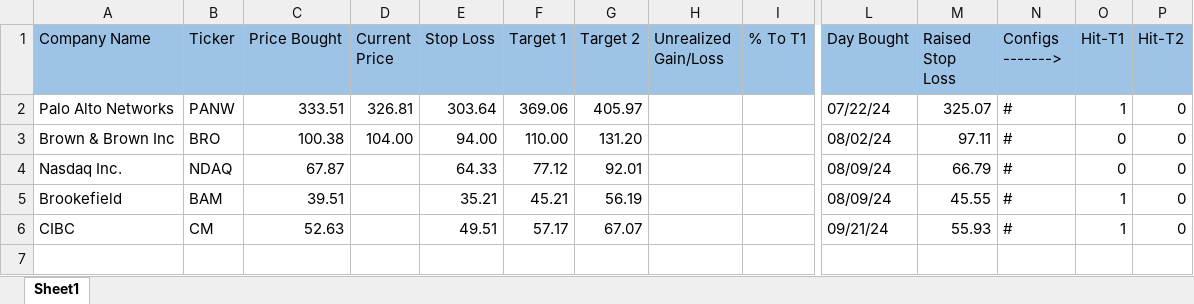
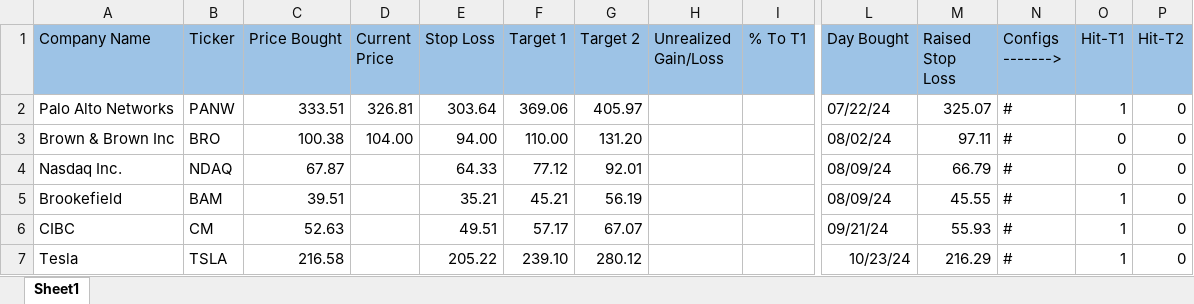
Before and after one commit to Cookie579/ASP, an Excel workbook: static/documents/asp_portfolio.xlsx, sheet Sheet1, drawn as a sheet; only a part is shown, gaps mark what is left out; values as stored, in another font and other column widths than the file's, no borders; rows hold the shown columns only; the diff names each change by its address in the sheet, - before the commit and + after, or states it on an @@ line.

Commit message:
Tesla + Performance Updates

```diff
--- a/static/documents/asp_portfolio.xlsx (sheet Sheet1)
+++ b/static/documents/asp_portfolio.xlsx (sheet Sheet1)
+row 7: Tesla | TSLA | 216.58 |  | 205.22 | 239.10 | 280.12 |  |  | 10/23/24 | 216.29 | # | 1 | 0
```
Also changed, not shown: 10 other files.
